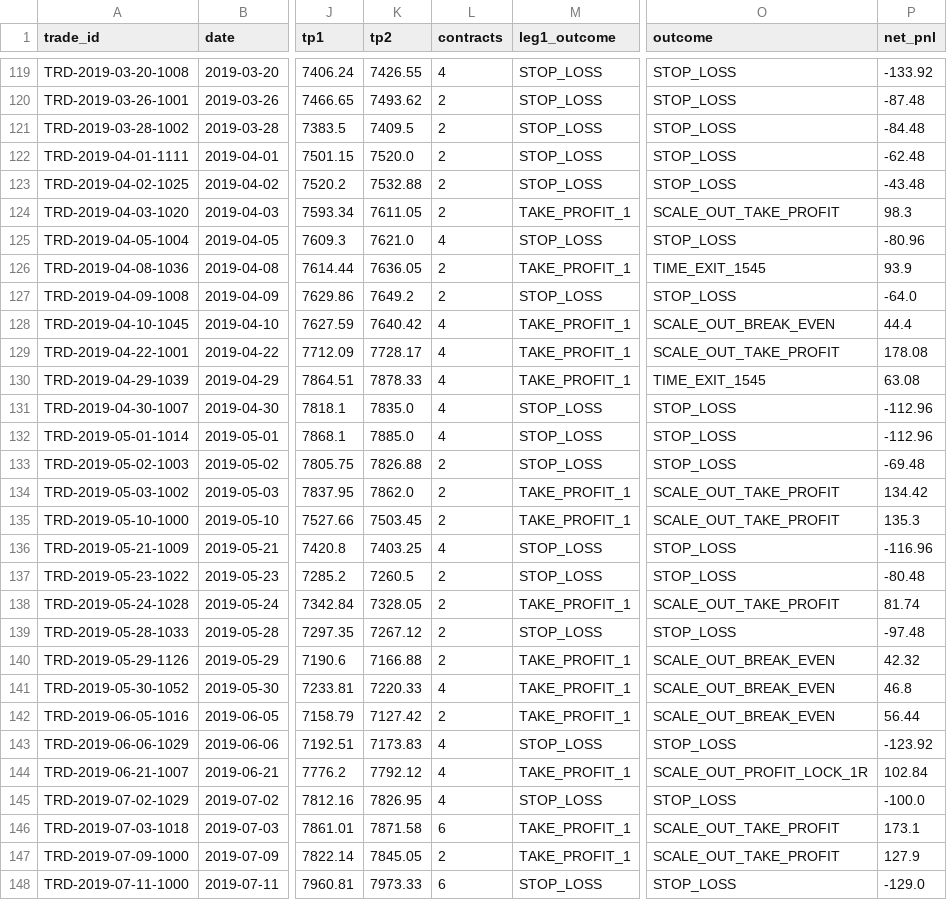
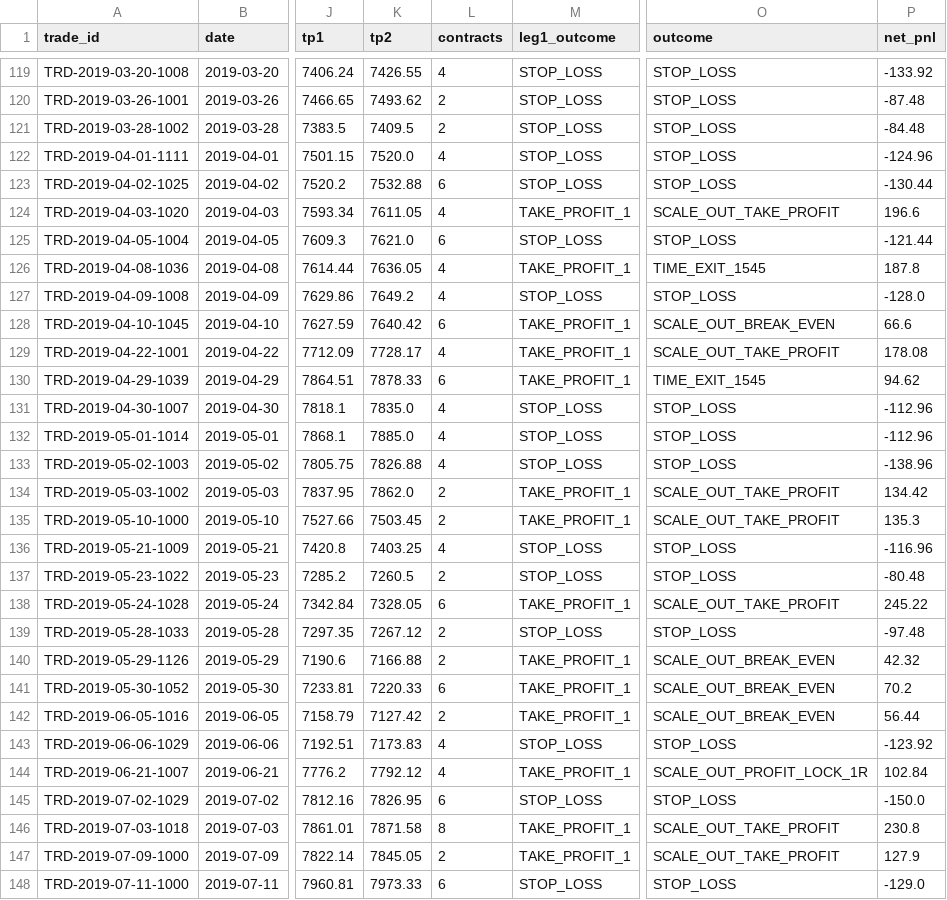
Before and after one commit to kovacsbarnabas0823-arch/Prop_killer, a CSV file: strategies/orb_30m/backtest/historical_trade_log.csv, drawn as a sheet; only a part is shown, gaps mark what is left out; the diff covers the shown part only; the diff names each change by its address in the sheet, - before the commit and + after, or states it on an @@ line.

```diff
--- a/strategies/orb_30m/backtest/historical_trade_log.csv
+++ b/strategies/orb_30m/backtest/historical_trade_log.csv
-L122 (contracts): 2
+L122 (contracts): 4
-P122 (net_pnl): -62.48
+P122 (net_pnl): -124.96
-L123 (contracts): 2
+L123 (contracts): 6
-P123 (net_pnl): -43.48
+P123 (net_pnl): -130.44
-L124 (contracts): 2
+L124 (contracts): 4
-P124 (net_pnl): 98.3
+P124 (net_pnl): 196.6
-L125 (contracts): 4
+L125 (contracts): 6
-P125 (net_pnl): -80.96
+P125 (net_pnl): -121.44
-L126:L127 (contracts): 2
+L126:L127 (contracts): 4
-P126 (net_pnl): 93.9
+P126 (net_pnl): 187.8
-P127 (net_pnl): -64.0
+P127 (net_pnl): -128.0
-L128 (contracts): 4
+L128 (contracts): 6
-P128 (net_pnl): 44.4
+P128 (net_pnl): 66.6
-L130 (contracts): 4
+L130 (contracts): 6
-P130 (net_pnl): 63.08
+P130 (net_pnl): 94.62
-L133 (contracts): 2
+L133 (contracts): 4
-P133 (net_pnl): -69.48
+P133 (net_pnl): -138.96
-L138 (contracts): 2
+L138 (contracts): 6
-P138 (net_pnl): 81.74
+P138 (net_pnl): 245.22
-L141 (contracts): 4
+L141 (contracts): 6
-P141 (net_pnl): 46.8
+P141 (net_pnl): 70.2
-L145 (contracts): 4
+L145 (contracts): 6
-P145 (net_pnl): -100.0
+P145 (net_pnl): -150.0
-L146 (contracts): 6
+L146 (contracts): 8
-P146 (net_pnl): 173.1
+P146 (net_pnl): 230.8
```
Also changed, not shown: 136 edited cells elsewhere in this file, strategies/orb_5m/backtest/historical_trade_log_5m.csv, 20 other files.
